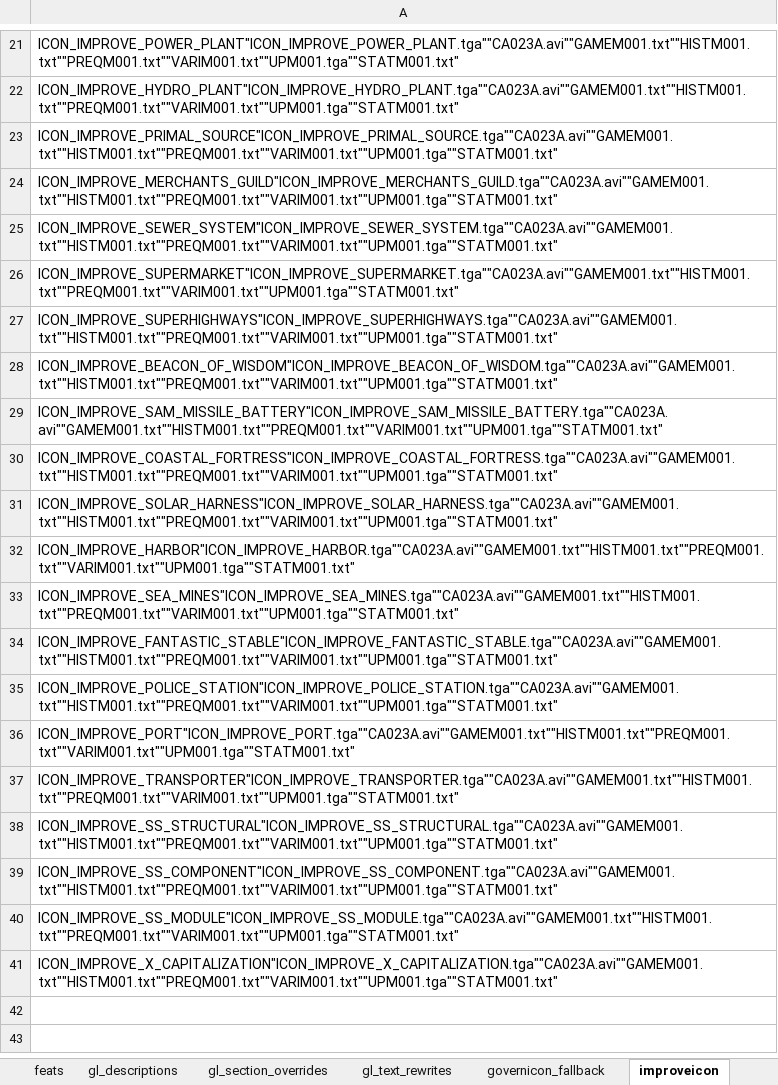
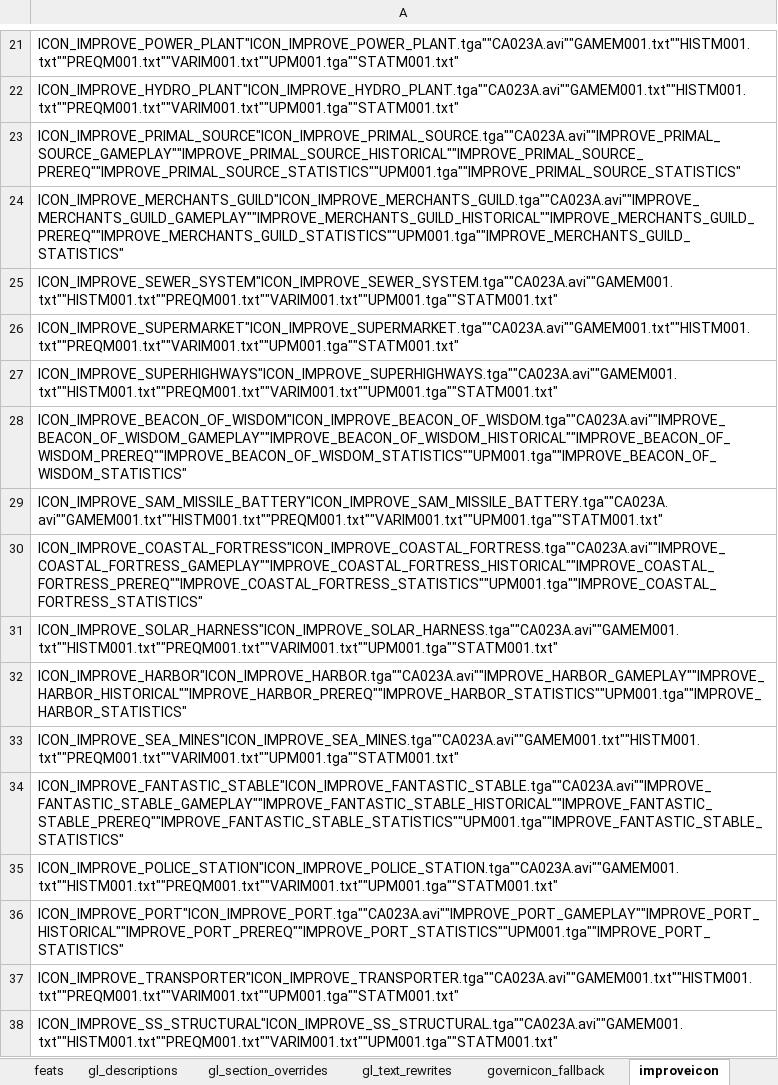
Before and after one commit to thistleknot/ctp2-momjr, an Excel workbook: mom_dimension_inventory.xlsx, sheet improveicon, drawn as a sheet; only a part is shown, gaps mark what is left out; the shorter side is filled out with more unchanged rows; values as stored, in another font and other column widths than the file's, no borders; the diff covers the shown part only; the diff names each change by its address in the sheet, - before the commit and + after, or states it on an @@ line.

```diff
--- a/mom_dimension_inventory.xlsx (sheet improveicon)
+++ b/mom_dimension_inventory.xlsx (sheet improveicon)
-A23: ICON_IMPROVE_PRIMAL_SOURCE"ICON_IMPROVE_PRIMAL_SOURCE.tga""CA023A.avi""GAMEM001.txt""HISTM001.txt""PREQM001.txt""VARIM001.txt""UPM001.tga""STATM001.txt"
+A23: ICON_IMPROVE_PRIMAL_SOURCE"ICON_IMPROVE_PRIMAL_SOURCE.tga""CA023A.avi""IMPROVE_PRIMAL_SOURCE_GAMEPLAY""IMPROVE_PRIMAL_SOURCE_HISTORICAL""IMPROVE_PRIMAL_SOURCE_PREREQ""IMPROVE_PRIMAL_SOURCE_STATISTICS""UPM001.tga""IMPROVE_PRIMAL_SOURCE_STATISTICS"
-A24: ICON_IMPROVE_MERCHANTS_GUILD"ICON_IMPROVE_MERCHANTS_GUILD.tga""CA023A.avi""GAMEM001.txt""HISTM001.txt""PREQM001.txt""VARIM001.txt""UPM001.tga""STATM001.txt"
+A24: ICON_IMPROVE_MERCHANTS_GUILD"ICON_IMPROVE_MERCHANTS_GUILD.tga""CA023A.avi""IMPROVE_MERCHANTS_GUILD_GAMEPLAY""IMPROVE_MERCHANTS_GUILD_HISTORICAL""IMPROVE_MERCHANTS_GUILD_PREREQ""IMPROVE_MERCHANTS_GUILD_STATISTICS""UPM001.tga""IMPROVE_MERCHANTS_GUILD_STATISTICS"
-A28: ICON_IMPROVE_BEACON_OF_WISDOM"ICON_IMPROVE_BEACON_OF_WISDOM.tga""CA023A.avi""GAMEM001.txt""HISTM001.txt""PREQM001.txt""VARIM001.txt""UPM001.tga""STATM001.txt"
+A28: ICON_IMPROVE_BEACON_OF_WISDOM"ICON_IMPROVE_BEACON_OF_WISDOM.tga""CA023A.avi""IMPROVE_BEACON_OF_WISDOM_GAMEPLAY""IMPROVE_BEACON_OF_WISDOM_HISTORICAL""IMPROVE_BEACON_OF_WISDOM_PREREQ""IMPROVE_BEACON_OF_WISDOM_STATISTICS""UPM001.tga""IMPROVE_BEACON_OF_WISDOM_STATISTICS"
-A30: ICON_IMPROVE_COASTAL_FORTRESS"ICON_IMPROVE_COASTAL_FORTRESS.tga""CA023A.avi""GAMEM001.txt""HISTM001.txt""PREQM001.txt""VARIM001.txt""UPM001.tga""STATM001.txt"
+A30: ICON_IMPROVE_COASTAL_FORTRESS"ICON_IMPROVE_COASTAL_FORTRESS.tga""CA023A.avi""IMPROVE_COASTAL_FORTRESS_GAMEPLAY""IMPROVE_COASTAL_FORTRESS_HISTORICAL""IMPROVE_COASTAL_FORTRESS_PREREQ""IMPROVE_COASTAL_FORTRESS_STATISTICS""UPM001.tga""IMPROVE_COASTAL_FORTRESS_STATISTICS"
-A32: ICON_IMPROVE_HARBOR"ICON_IMPROVE_HARBOR.tga""CA023A.avi""GAMEM001.txt""HISTM001.txt""PREQM001.txt""VARIM001.txt""UPM001.tga""STATM001.txt"
+A32: ICON_IMPROVE_HARBOR"ICON_IMPROVE_HARBOR.tga""CA023A.avi""IMPROVE_HARBOR_GAMEPLAY""IMPROVE_HARBOR_HISTORICAL""IMPROVE_HARBOR_PREREQ""IMPROVE_HARBOR_STATISTICS""UPM001.tga""IMPROVE_HARBOR_STATISTICS"
-A34: ICON_IMPROVE_FANTASTIC_STABLE"ICON_IMPROVE_FANTASTIC_STABLE.tga""CA023A.avi""GAMEM001.txt""HISTM001.txt""PREQM001.txt""VARIM001.txt""UPM001.tga""STATM001.txt"
+A34: ICON_IMPROVE_FANTASTIC_STABLE"ICON_IMPROVE_FANTASTIC_STABLE.tga""CA023A.avi""IMPROVE_FANTASTIC_STABLE_GAMEPLAY""IMPROVE_FANTASTIC_STABLE_HISTORICAL""IMPROVE_FANTASTIC_STABLE_PREREQ""IMPROVE_FANTASTIC_STABLE_STATISTICS""UPM001.tga""IMPROVE_FANTASTIC_STABLE_STATISTICS"
-A36: ICON_IMPROVE_PORT"ICON_IMPROVE_PORT.tga""CA023A.avi""GAMEM001.txt""HISTM001.txt""PREQM001.txt""VARIM001.txt""UPM001.tga""STATM001.txt"
+A36: ICON_IMPROVE_PORT"ICON_IMPROVE_PORT.tga""CA023A.avi""IMPROVE_PORT_GAMEPLAY""IMPROVE_PORT_HISTORICAL""IMPROVE_PORT_PREREQ""IMPROVE_PORT_STATISTICS""UPM001.tga""IMPROVE_PORT_STATISTICS"
```
Also changed, not shown: 12 edited cells elsewhere in this sheet, sheet advances, sheet advance_code_map, sheet wonders, sheet improvements, sheet index, 34 other files.
